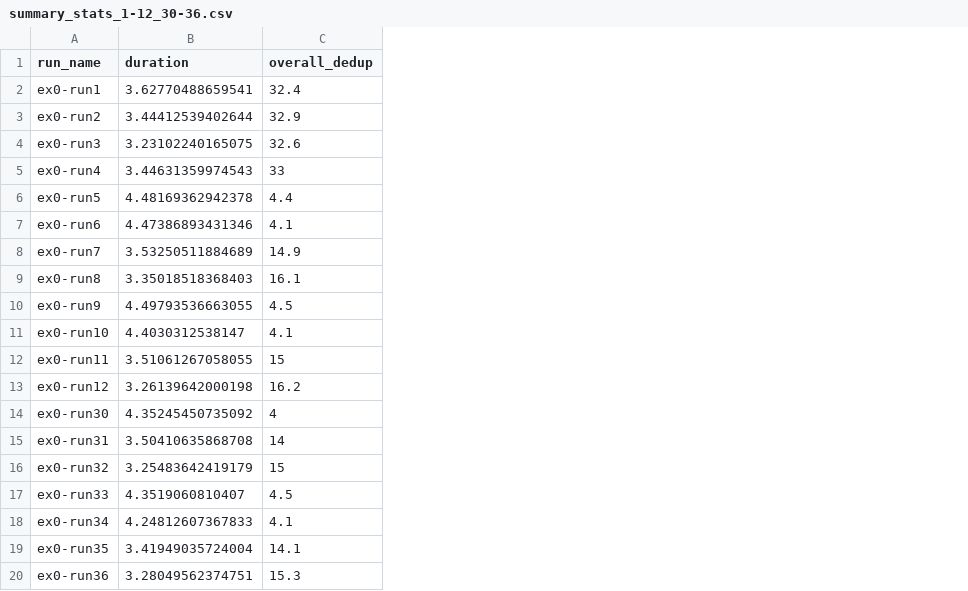
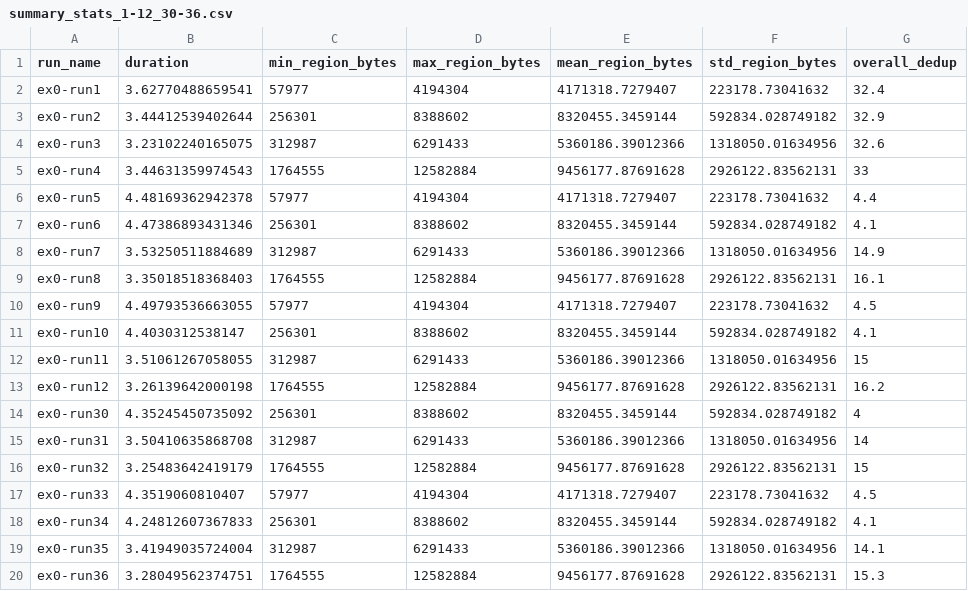
Before and after one commit to yrrah/cs6620-fall21-intelligent-assignment-of-data-to-dedup-nodes, a CSV file: simulator/results/summary_stats_1-12_30-36.csv, drawn as a sheet; only a part is shown; the diff names each change by its address in the sheet, - before the commit and + after, or states it on an @@ line.

Commit message:
added region size stats

```diff
--- a/simulator/results/summary_stats_1-12_30-36.csv
+++ b/simulator/results/summary_stats_1-12_30-36.csv
+column C (min_region_bytes), rows 2-20: 57977 | 256301 | 312987 | 1764555 | 57977 | 256301 | 312987 | 1764555 | 57977 | 256301 | 312987 | 1764555 | 256301 | 312987 | 1764555 | 57977 | 256301 | 312987 | 1764555
+column D (max_region_bytes), rows 2-20: 4194304 | 8388602 | 6291433 | 12582884 | 4194304 | 8388602 | 6291433 | 12582884 | 4194304 | 8388602 | 6291433 | 12582884 | 8388602 | 6291433 | 12582884 | 4194304 | 8388602 | 6291433 | 12582884
+column E (mean_region_bytes), rows 2-20: 4171318.7279407 | 8320455.3459144 | 5360186.39012366 | 9456177.87691628 | 4171318.7279407 | 8320455.3459144 | 5360186.39012366 | 9456177.87691628 | 4171318.7279407 | 8320455.3459144 | 5360186.39012366 | 9456177.87691628 | 8320455.3459144 | 5360186.39012366 | 9456177.87691628 | 4171318.7279407 | 8320455.3459144 | 5360186.39012366 | 9456177.87691628
+column F (std_region_bytes), rows 2-20: 223178.73041632 | 592834.028749182 | 1318050.01634956 | 2926122.83562131 | 223178.73041632 | 592834.028749182 | 1318050.01634956 | 2926122.83562131 | 223178.73041632 | 592834.028749182 | 1318050.01634956 | 2926122.83562131 | 592834.028749182 | 1318050.01634956 | 2926122.83562131 | 223178.73041632 | 592834.028749182 | 1318050.01634956 | 2926122.83562131
```
Also changed, not shown: 2 other files.
